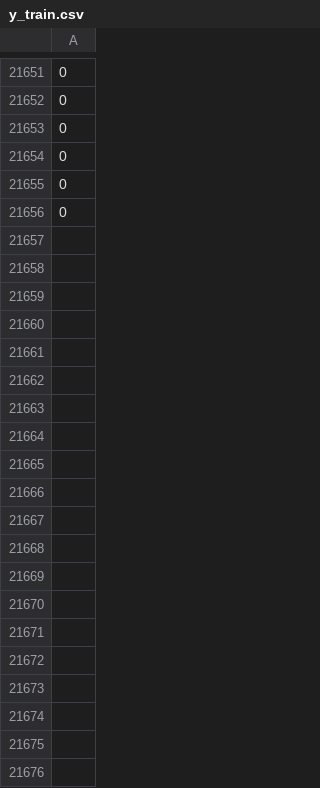
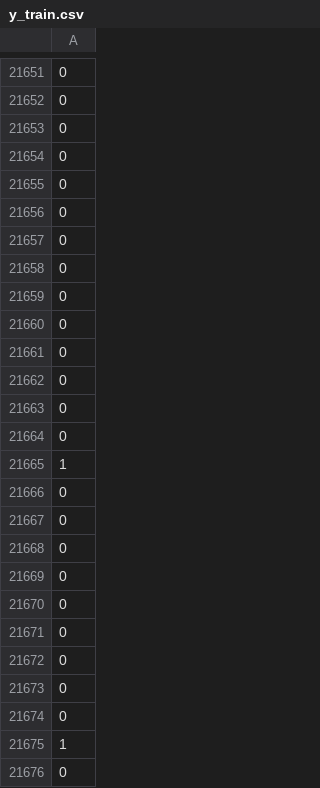
Before and after one commit to PietroGolfeto/DataSUS-Chikungunya-ML, a CSV file: datasets/y_train.csv, drawn as a sheet; only a part is shown, gaps mark what is left out; the diff covers the shown part only; the diff names each change by its address in the sheet, - before the commit and + after, or states it on an @@ line.

```diff
--- a/datasets/y_train.csv
+++ b/datasets/y_train.csv
+row 21657: 0
+row 21658: 0
+row 21659: 0
+row 21660: 0
+row 21661: 0
+row 21662: 0
+row 21663: 0
+row 21664: 0
+row 21665: 1
+row 21666: 0
+row 21667: 0
+row 21668: 0
+row 21669: 0
+row 21670: 0
+row 21671: 0
+row 21672: 0
+row 21673: 0
+row 21674: 0
+row 21675: 1
+row 21676: 0
```
Also changed, not shown: 51 added rows elsewhere in this file, datasets/y_test.csv, 5 other files.
